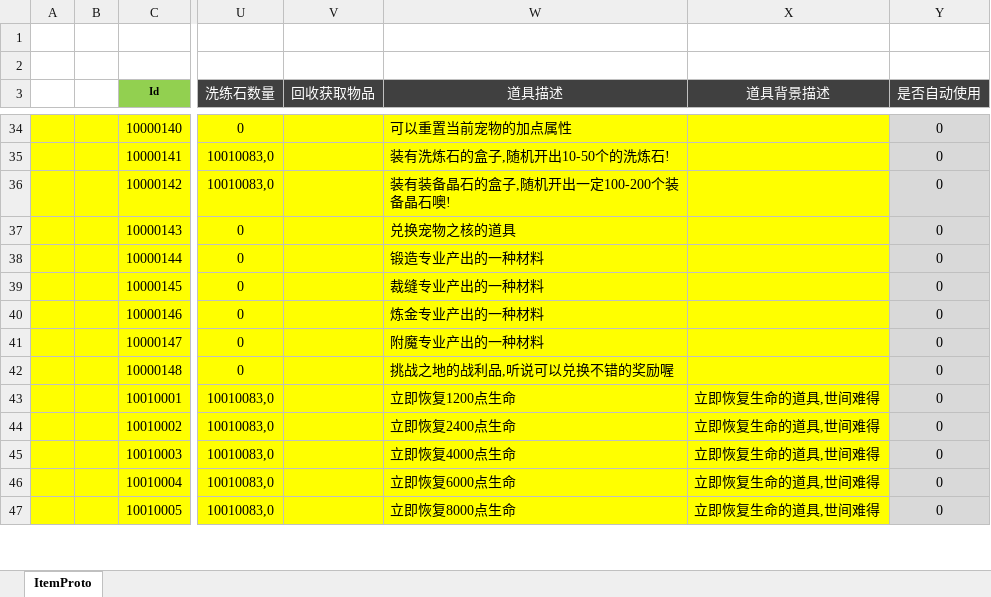
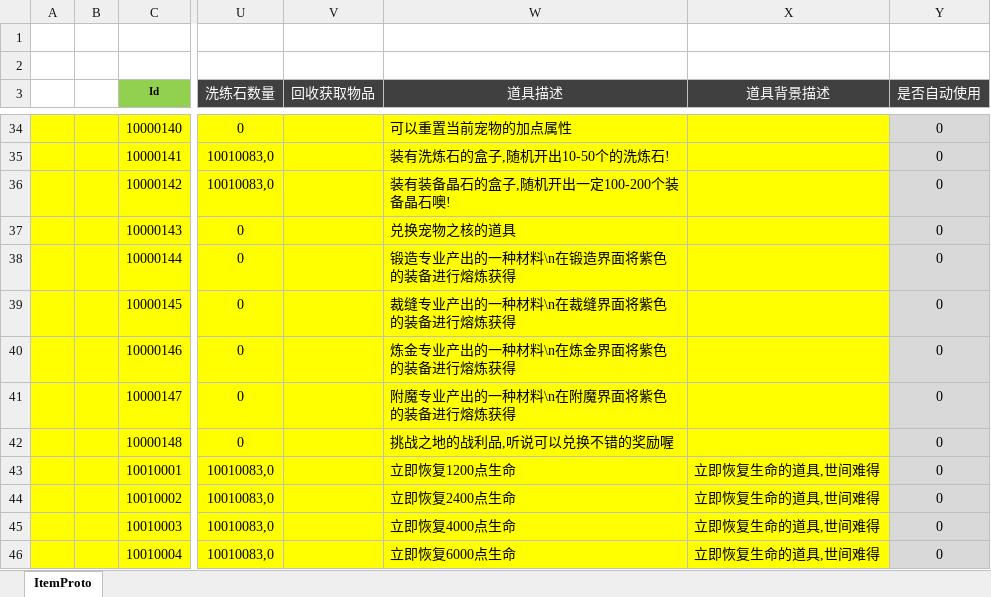
Before and after one commit to csyinghuochong/weijing, an Excel workbook: Excel/ItemConfig.xlsx, sheet ItemProto, drawn as a sheet; only a part is shown, gaps mark what is left out; the shorter side is filled out with more unchanged rows; values as stored, in another font and other column widths than the file's, no borders; the diff names each change by its address in the sheet, - before the commit and + after, or states it on an @@ line.

```diff
--- a/Excel/ItemConfig.xlsx (sheet ItemProto)
+++ b/Excel/ItemConfig.xlsx (sheet ItemProto)
-W38 (道具描述): 锻造专业产出的一种材料
+W38 (道具描述): 锻造专业产出的一种材料\n在锻造界面将紫色的装备进行熔炼获得
-W39 (道具描述): 裁缝专业产出的一种材料
+W39 (道具描述): 裁缝专业产出的一种材料\n在裁缝界面将紫色的装备进行熔炼获得
-W40 (道具描述): 炼金专业产出的一种材料
+W40 (道具描述): 炼金专业产出的一种材料\n在炼金界面将紫色的装备进行熔炼获得
-W41 (道具描述): 附魔专业产出的一种材料
+W41 (道具描述): 附魔专业产出的一种材料\n在附魔界面将紫色的装备进行熔炼获得
```
Also changed, not shown: Excel/MonsterConfig.xlsx, Excel/SkillBuffConfig.xlsx, 5 other files.
